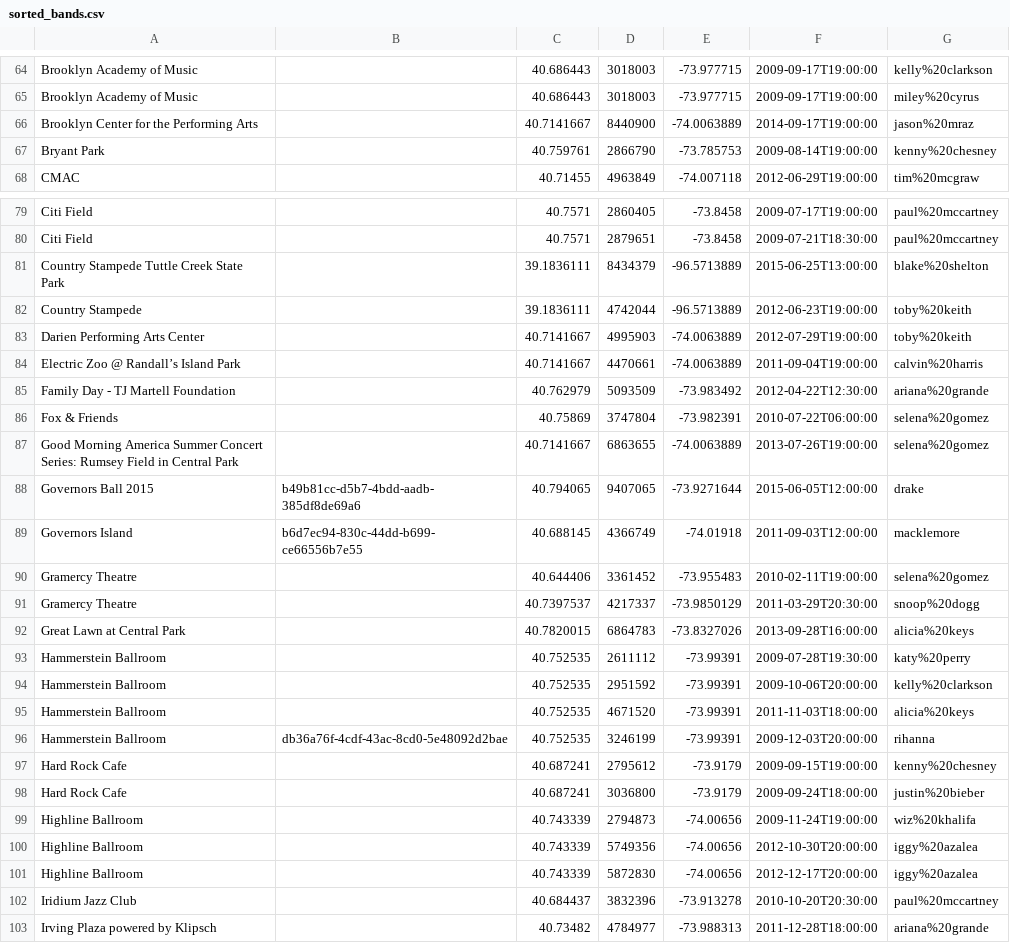
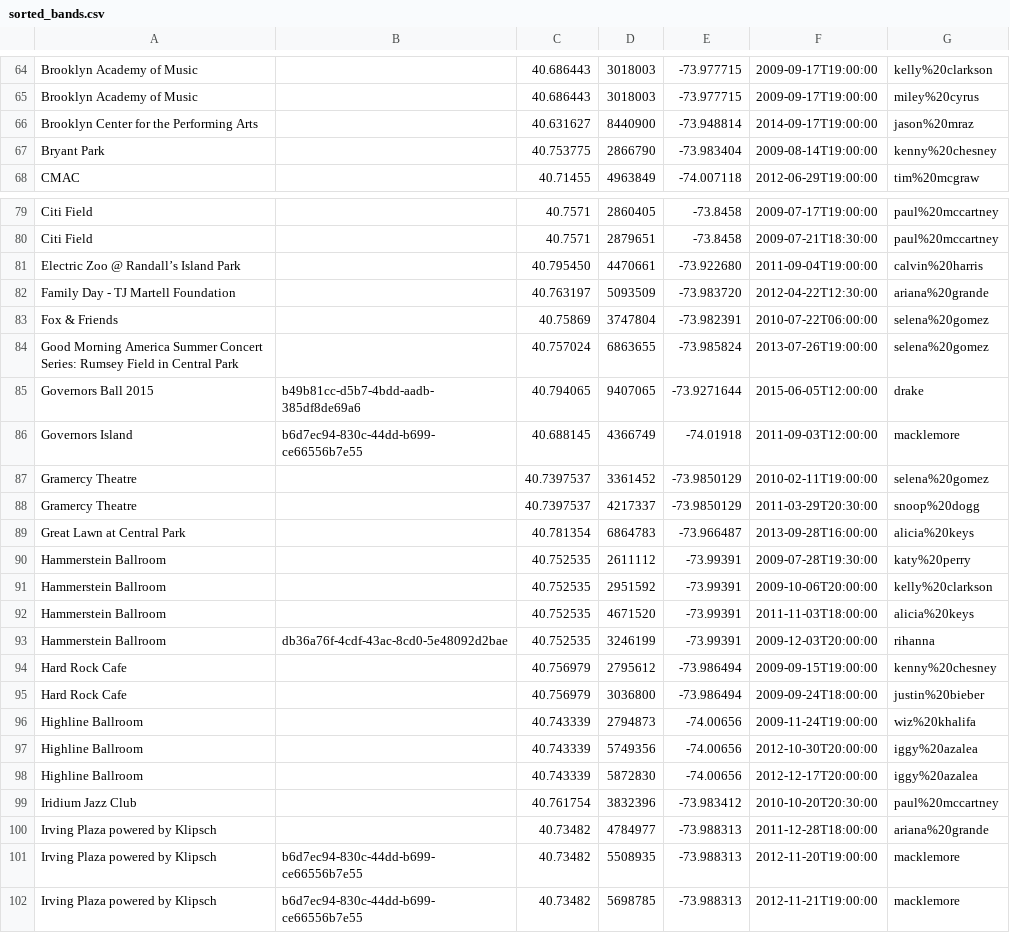
Before and after one commit to hectorsalvador/123bigdata, a CSV file: concerts/sorted_bands.csv, drawn as a sheet; only a part is shown, gaps mark what is left out; the shorter side is filled out with more unchanged rows; the diff covers the shown part only.

Commit message:
updates

```diff
--- a/concerts/sorted_bands.csv
+++ b/concerts/sorted_bands.csv
@@ -65,4 +65,4 @@ Brooklyn Academy of Music,,40.686443,3018003,-73.977715,2009-09-17T19:00:00,kell
 Brooklyn Academy of Music,,40.686443,3018003,-73.977715,2009-09-17T19:00:00,miley%20cyrus
-Brooklyn Center for the Performing Arts,,40.7141667,8440900,-74.0063889,2014-09-17T19:00:00,jason%20mraz
-Bryant Park,,40.759761,2866790,-73.785753,2009-08-14T19:00:00,kenny%20chesney
+Brooklyn Center for the Performing Arts,,40.631627,8440900,-73.948814,2014-09-17T19:00:00,jason%20mraz
+Bryant Park,,40.753775,2866790,-73.983404,2009-08-14T19:00:00,kenny%20chesney
 CMAC,,40.71455,4963849,-74.007118,2012-06-29T19:00:00,tim%20mcgraw
@@ -80,14 +80,11 @@ Citi Field,,40.7571,2860405,-73.8458,2009-07-17T19:00:00,paul%20mccartney
 Citi Field,,40.7571,2879651,-73.8458,2009-07-21T18:30:00,paul%20mccartney
-Country Stampede Tuttle Creek State Park,,39.1836111,8434379,-96.5713889,2015-06-25T13:00:00,blake%20shelton
-Country Stampede,,39.1836111,4742044,-96.5713889,2012-06-23T19:00:00,toby%20keith
-Darien Performing Arts Center,,40.7141667,4995903,-74.0063889,2012-07-29T19:00:00,toby%20keith
-Electric Zoo @ Randall’s Island Park,,40.7141667,4470661,-74.0063889,2011-09-04T19:00:00,calvin%20harris
-Family Day - TJ Martell Foundation,,40.762979,5093509,-73.983492,2012-04-22T12:30:00,ariana%20grande
+Electric Zoo @ Randall’s Island Park,,40.795450,4470661,-73.922680,2011-09-04T19:00:00,calvin%20harris
+Family Day - TJ Martell Foundation,,40.763197,5093509,-73.983720,2012-04-22T12:30:00,ariana%20grande
 Fox & Friends,,40.75869,3747804,-73.982391,2010-07-22T06:00:00,selena%20gomez
-Good Morning America Summer Concert Series: Rumsey Field in Central Park,,40.7141667,6863655,-74.0063889,2013-07-26T19:00:00,selena%20gomez
+Good Morning America Summer Concert Series: Rumsey Field in Central Park,,40.757024,6863655,-73.985824,2013-07-26T19:00:00,selena%20gomez
 Governors Ball 2015,b49b81cc-d5b7-4bdd-aadb-385df8de69a6,40.794065,9407065,-73.9271644,2015-06-05T12:00:00,drake
 Governors Island,b6d7ec94-830c-44dd-b699-ce66556b7e55,40.688145,4366749,-74.01918,2011-09-03T12:00:00,macklemore
-Gramercy Theatre,,40.644406,3361452,-73.955483,2010-02-11T19:00:00,selena%20gomez
+Gramercy Theatre,,40.7397537,3361452,-73.9850129,2010-02-11T19:00:00,selena%20gomez
 Gramercy Theatre,,40.7397537,4217337,-73.9850129,2011-03-29T20:30:00,snoop%20dogg
-Great Lawn at Central Park,,40.7820015,6864783,-73.8327026,2013-09-28T16:00:00,alicia%20keys
+Great Lawn at Central Park,,40.781354,6864783,-73.966487,2013-09-28T16:00:00,alicia%20keys
 Hammerstein Ballroom,,40.752535,2611112,-73.99391,2009-07-28T19:30:00,katy%20perry
@@ -96,4 +93,4 @@ Hammerstein Ballroom,,40.752535,4671520,-73.99391,2011-11-03T18:00:00,alicia%20k
 Hammerstein Ballroom,db36a76f-4cdf-43ac-8cd0-5e48092d2bae,40.752535,3246199,-73.99391,2009-12-03T20:00:00,rihanna
-Hard Rock Cafe,,40.687241,2795612,-73.9179,2009-09-15T19:00:00,kenny%20chesney
-Hard Rock Cafe,,40.687241,3036800,-73.9179,2009-09-24T18:00:00,justin%20bieber
+Hard Rock Cafe,,40.756979,2795612,-73.986494,2009-09-15T19:00:00,kenny%20chesney
+Hard Rock Cafe,,40.756979,3036800,-73.986494,2009-09-24T18:00:00,justin%20bieber
 Highline Ballroom,,40.743339,2794873,-74.00656,2009-11-24T19:00:00,wiz%20khalifa
@@ -101,3 +98,3 @@ Highline Ballroom,,40.743339,5749356,-74.00656,2012-10-30T20:00:00,iggy%20azalea
 Highline Ballroom,,40.743339,5872830,-74.00656,2012-12-17T20:00:00,iggy%20azalea
-Iridium Jazz Club,,40.684437,3832396,-73.913278,2010-10-20T20:30:00,paul%20mccartney
+Iridium Jazz Club,,40.761754,3832396,-73.983412,2010-10-20T20:30:00,paul%20mccartney
 Irving Plaza powered by Klipsch,,40.73482,4784977,-73.988313,2011-12-28T18:00:00,ariana%20grande
```
Also changed, not shown: 27 edited cells elsewhere in this file.
